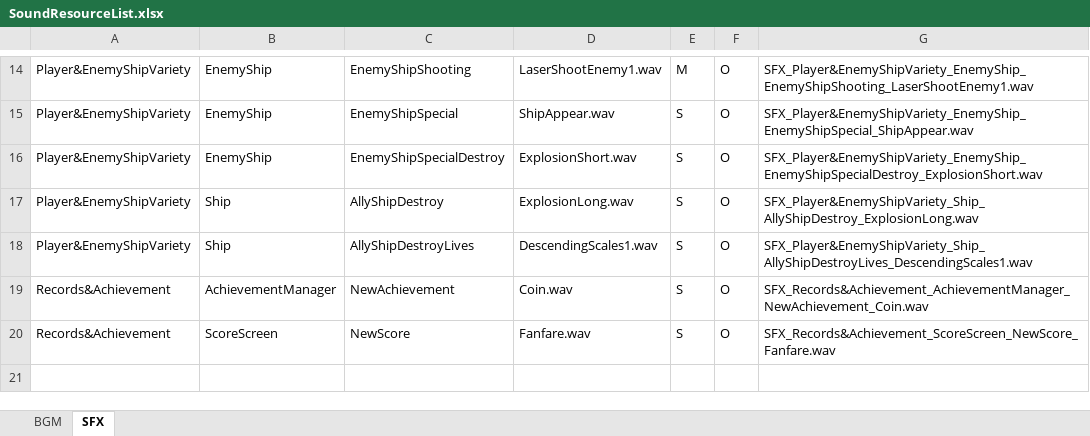
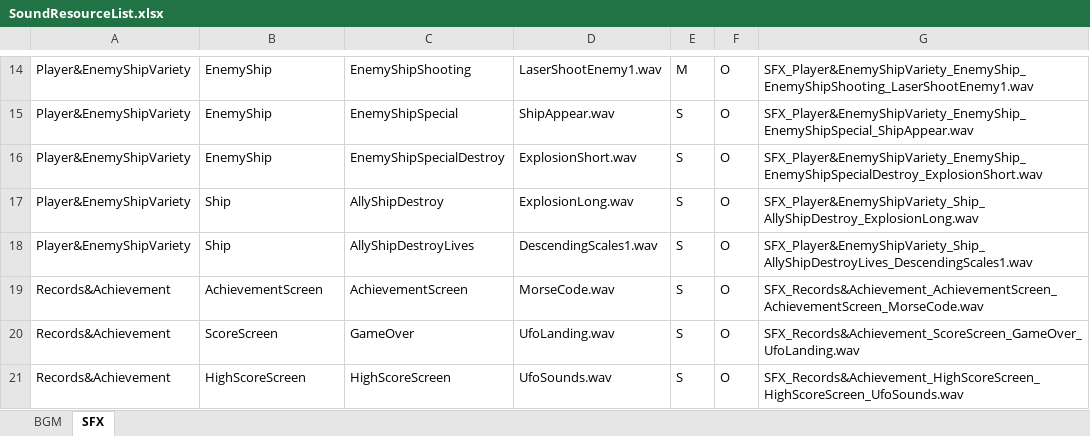
Before and after one commit to PurpleBananass/Invaders, an Excel workbook: res/sound/SoundResourceList.xlsx, sheet SFX, drawn as a sheet; only a part is shown, gaps mark what is left out; values as stored, in another font and other column widths than the file's, no borders; the diff names each change by its address in the sheet, - before the commit and + after, or states it on an @@ line.

Commit message:
feat: Add BGM of achievement and score resource file for Records & Achievements System team's requirements

```diff
--- a/res/sound/SoundResourceList.xlsx (sheet SFX)
+++ b/res/sound/SoundResourceList.xlsx (sheet SFX)
-B19: AchievementManager
+B19: AchievementScreen
-C19: NewAchievement
+C19: AchievementScreen
-D19: Coin.wav
+D19: MorseCode.wav
-G19: SFX_Records&Achievement_AchievementManager_NewAchievement_Coin.wav
+G19: SFX_Records&Achievement_AchievementScreen_AchievementScreen_MorseCode.wav
-C20: NewScore
+C20: GameOver
-D20: Fanfare.wav
+D20: UfoLanding.wav
-G20: SFX_Records&Achievement_ScoreScreen_NewScore_Fanfare.wav
+G20: SFX_Records&Achievement_ScoreScreen_GameOver_UfoLanding.wav
+row 21: Records&Achievement | HighScoreScreen | HighScoreScreen | UfoSounds.wav | S | O | SFX_Records&Achievement_HighScoreScreen_HighScoreScreen_UfoSounds.wav
```
Also changed, not shown: 3 other files.
